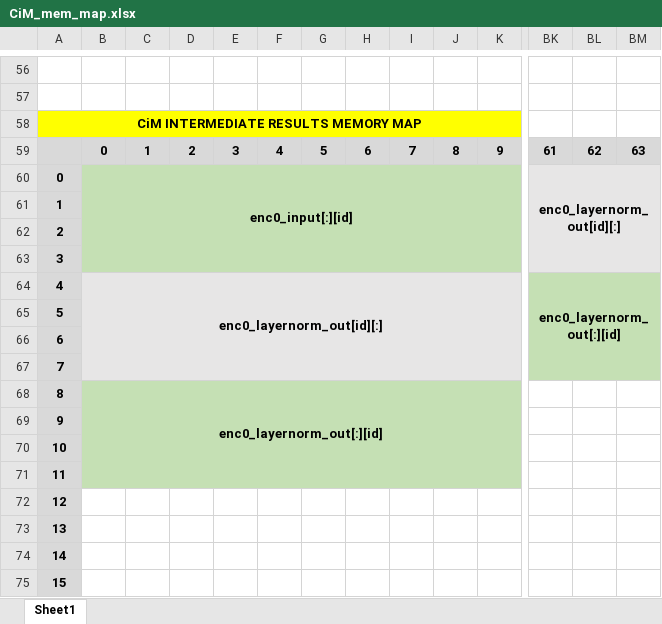
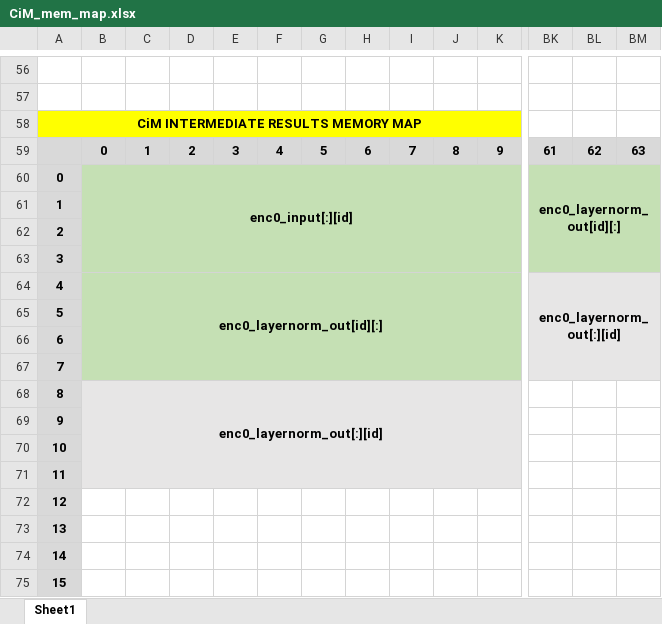
Before and after one commit to TristanRobitaille/engsci-thesis, an Excel workbook: asic/CiM_mem_map.xlsx, sheet Sheet1, drawn as a sheet; only a part is shown, gaps mark what is left out; values as stored, in another font and other column widths than the file's, no borders; the diff covers the shown part only; the diff names each change by its address in the sheet, - before the commit and + after, or states it on an @@ line.

```diff
--- a/asic/CiM_mem_map.xlsx (sheet Sheet1)
+++ b/asic/CiM_mem_map.xlsx (sheet Sheet1)
-BK60:BM63 fill: #E7E6E6
+BK60:BM63 fill: #C5E0B4
-B64:K67 fill: #E7E6E6
+B64:K67 fill: #C5E0B4
-BK64:BM67 fill: #C5E0B4
+BK64:BM67 fill: #E7E6E6
-B68:K71 fill: #C5E0B4
+B68:K71 fill: #E7E6E6
```
Also changed, not shown: cell formats elsewhere in this sheet, 1 other file.
